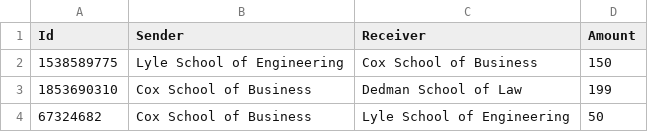
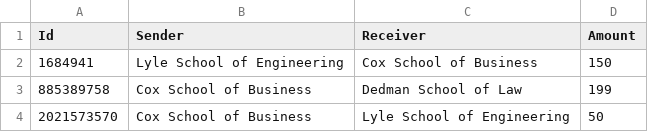
Before and after one commit to leongkkevin/blockChain, a CSV file: peer2.csv, drawn as a sheet.

```diff
--- a/peer2.csv
+++ b/peer2.csv
@@ -1,4 +1,4 @@
 Id,Sender,Receiver,Amount
-1538589775,Lyle School of Engineering,Cox School of Business,150
-1853690310,Cox School of Business,Dedman School of Law,199
-67324682,Cox School of Business,Lyle School of Engineering,50
+1684941,Lyle School of Engineering,Cox School of Business,150
+885389758,Cox School of Business,Dedman School of Law,199
+2021573570,Cox School of Business,Lyle School of Engineering,50
```
Also changed, not shown: peer1.csv, 2 other files.
